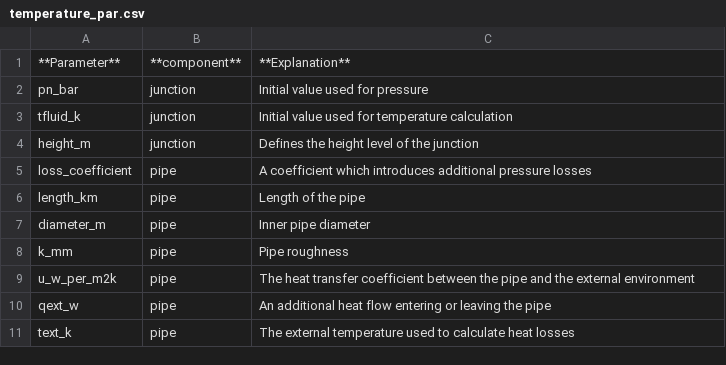
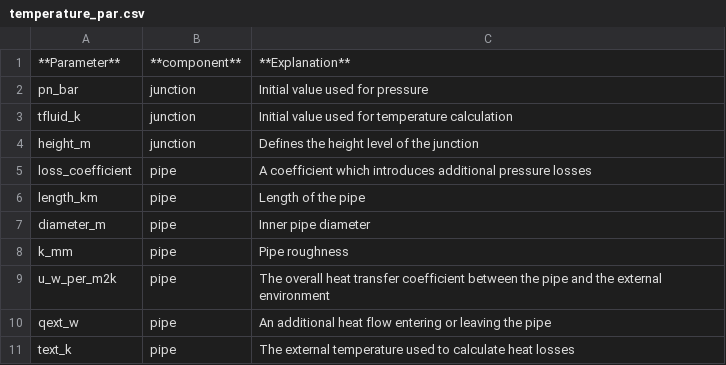
Before and after one commit to e2nIEE/pandapipes, a CSV file: doc/source/pipeflow/temperature_par.csv, drawn as a sheet.

Commit message:
Rename heat transfer coeff to overall heat transfer coeff

```diff
--- a/doc/source/pipeflow/temperature_par.csv
+++ b/doc/source/pipeflow/temperature_par.csv
@@ -8,3 +8,3 @@ diameter_m;pipe;Inner pipe diameter
 k_mm;pipe;Pipe roughness
-u_w_per_m2k;pipe;The heat transfer coefficient between the pipe and the external environment
+u_w_per_m2k;pipe;The overall heat transfer coefficient between the pipe and the external environment
 qext_w;pipe;An additional heat flow entering or leaving the pipe
```
Also changed, not shown: 5 other files.
